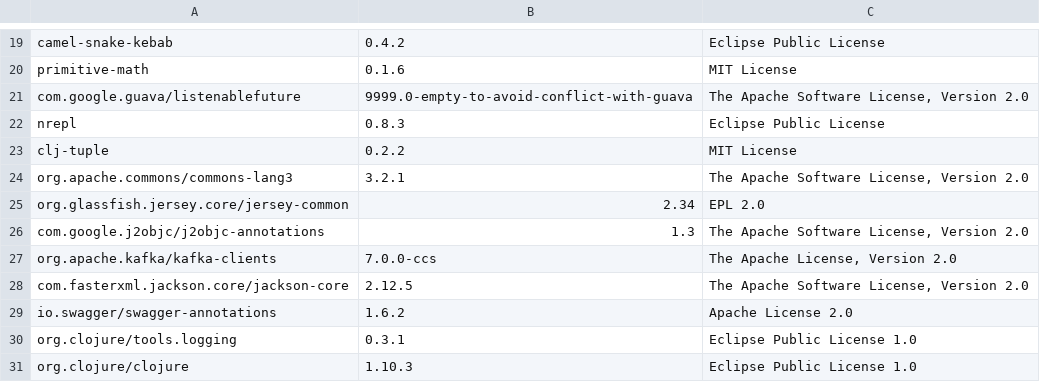
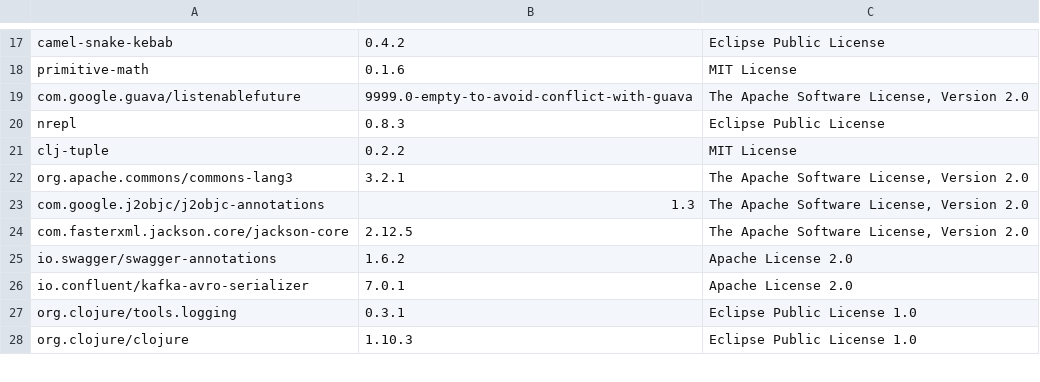
Before and after one commit to piotr-yuxuan/slava, a CSV file: doc/Licenses.csv, drawn as a sheet; only a part is shown, gaps mark what is left out; removed rows and columns are numbered as before the commit, all else as after; the diff covers the shown part only; the diff names each change by its address in the sheet, - before the commit and + after, or states it on an @@ line.

Commit message:
List licenses

```diff
--- a/doc/Licenses.csv
+++ b/doc/Licenses.csv
-row 25: org.glassfish.jersey.core/jersey-common | 2.34 | EPL 2.0
-row 27: org.apache.kafka/kafka-clients | 7.0.0-ccs | The Apache License, Version 2.0
+row 26: io.confluent/kafka-avro-serializer | 7.0.1 | Apache License 2.0
```
Also changed, not shown: 4 added rows and 8 removed rows elsewhere in this file.
